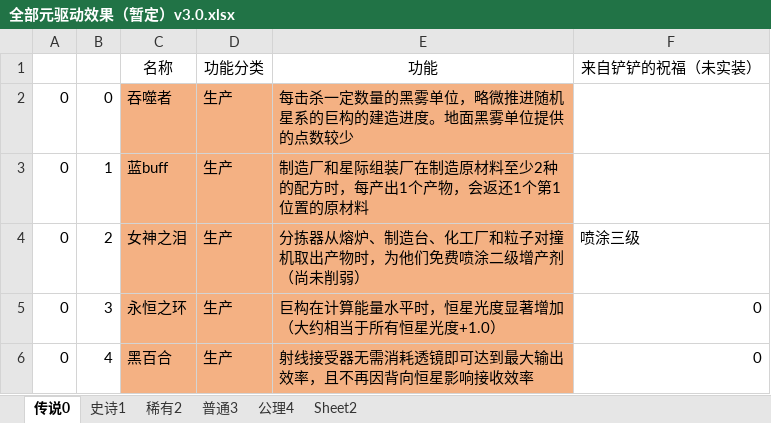
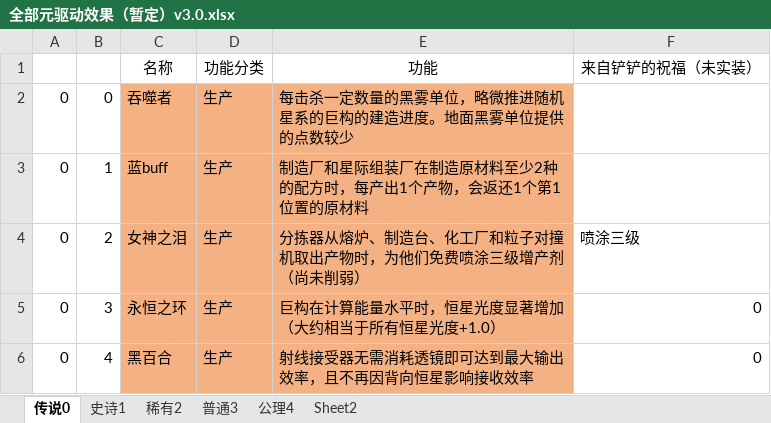
Before and after one commit to jinxOAO/DSP_Battle, an Excel workbook: 全部元驱动效果（暂定）v3.0.xlsx, sheet 传说0, drawn as a sheet; only a part is shown; values as stored, in another font and other column widths than the file's, no borders; charts and pictures not drawn; the diff names each change by its address in the sheet, - before the commit and + after, or states it on an @@ line.

```diff
--- a/全部元驱动效果（暂定）v3.0.xlsx (sheet 传说0)
+++ b/全部元驱动效果（暂定）v3.0.xlsx (sheet 传说0)
-E4 (功能): 分拣器从熔炉、制造台、化工厂和粒子对撞机取出产物时，为他们免费喷涂二级增产剂（尚未削弱）
+E4 (功能): 分拣器从熔炉、制造台、化工厂和粒子对撞机取出产物时，为他们免费喷涂三级增产剂（尚未削弱）
```
Also changed, not shown: sheet 公理4, 14 other files.
